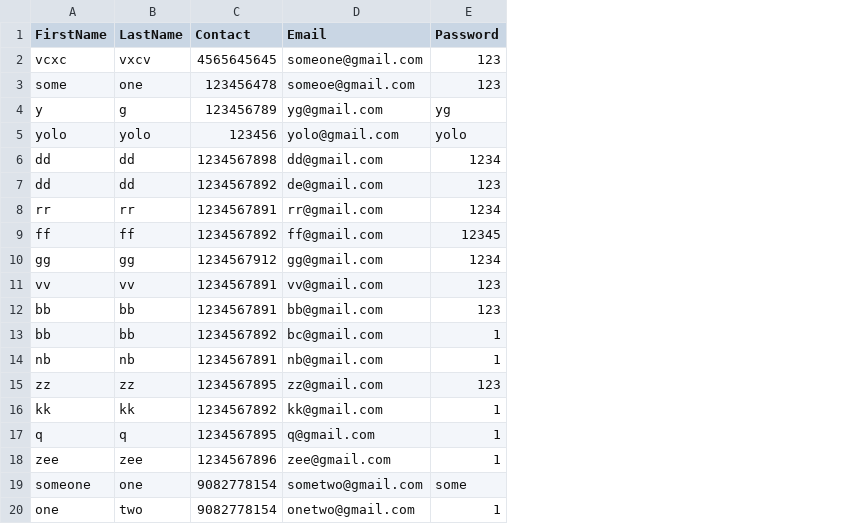
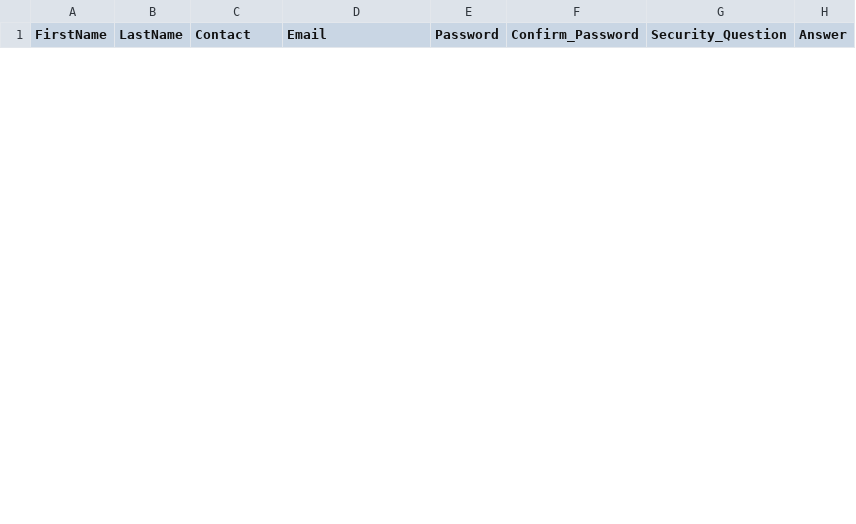
Before and after one commit to iampankajgupta/Grocery-Recommendation-System, a CSV file: users_db.csv, drawn as a sheet; only a part is shown; removed rows and columns are numbered as before the commit, all else as after; the diff covers the shown part only; the diff names each change by its address in the sheet, - before the commit and + after, or states it on an @@ line.

```diff
--- a/users_db.csv
+++ b/users_db.csv
+column F (Confirm_Password), empty
+column G (Security_Question), empty
+column H (Answer), empty
-row 2: vcxc | vxcv | 4565645645 | someone@gmail.com | 123
-row 3: some | one | 123456478 | someoe@gmail.com | 123
-row 4: y | g | 123456789 | yg@gmail.com | yg
-row 5: yolo | yolo | 123456 | yolo@gmail.com | yolo
-row 6: dd | dd | 1234567898 | dd@gmail.com | 1234
-row 7: dd | dd | 1234567892 | de@gmail.com | 123
-row 8: rr | rr | 1234567891 | rr@gmail.com | 1234
-row 9: ff | ff | 1234567892 | ff@gmail.com | 12345
-row 10: gg | gg | 1234567912 | gg@gmail.com | 1234
-row 11: vv | vv | 1234567891 | vv@gmail.com | 123
-row 12: bb | bb | 1234567891 | bb@gmail.com | 123
-row 13: bb | bb | 1234567892 | bc@gmail.com | 1
-row 14: nb | nb | 1234567891 | nb@gmail.com | 1
-row 15: zz | zz | 1234567895 | zz@gmail.com | 123
-row 16: kk | kk | 1234567892 | kk@gmail.com | 1
-row 17: q | q | 1234567895 | q@gmail.com | 1
-row 18: zee | zee | 1234567896 | zee@gmail.com | 1
-row 19: someone | one | 9082778154 | sometwo@gmail.com | some
-row 20: one | two | 9082778154 | onetwo@gmail.com | 1
```
Also changed, not shown: 4 added rows and 7 removed rows elsewhere in this file, orders.csv, 7 other files.
